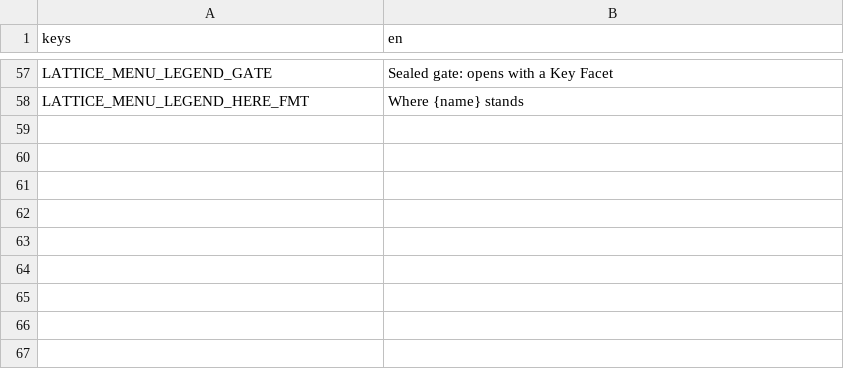
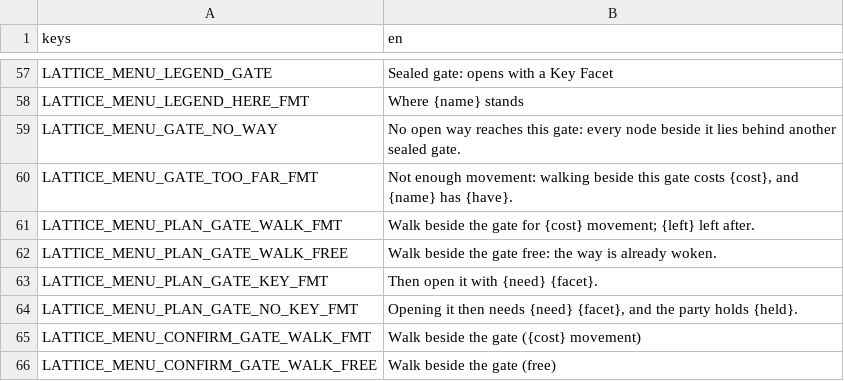
Before and after one commit to LeviticusFigglebottom/ClaudalFantasyX, a CSV file: game/data/loc/menus_lattice.csv, drawn as a sheet; only a part is shown, gaps mark what is left out.

```diff
--- a/game/data/loc/menus_lattice.csv
+++ b/game/data/loc/menus_lattice.csv
@@ -58 +58,9 @@ LATTICE_MENU_LEGEND_GATE,Sealed gate: opens with a Key Facet
 LATTICE_MENU_LEGEND_HERE_FMT,Where {name} stands
+LATTICE_MENU_GATE_NO_WAY,"No open way reaches this gate: every node beside it lies behind another sealed gate."
+LATTICE_MENU_GATE_TOO_FAR_FMT,"Not enough movement: walking beside this gate costs {cost}, and {name} has {have}."
+LATTICE_MENU_PLAN_GATE_WALK_FMT,Walk beside the gate for {cost} movement; {left} left after.
+LATTICE_MENU_PLAN_GATE_WALK_FREE,"Walk beside the gate free: the way is already woken."
+LATTICE_MENU_PLAN_GATE_KEY_FMT,"Then open it with {need} {facet}."
+LATTICE_MENU_PLAN_GATE_NO_KEY_FMT,"Opening it then needs {need} {facet}, and the party holds {held}."
+LATTICE_MENU_CONFIRM_GATE_WALK_FMT,Walk beside the gate ({cost} movement)
+LATTICE_MENU_CONFIRM_GATE_WALK_FREE,Walk beside the gate (free)
```
Also changed, not shown: 4 other files.
